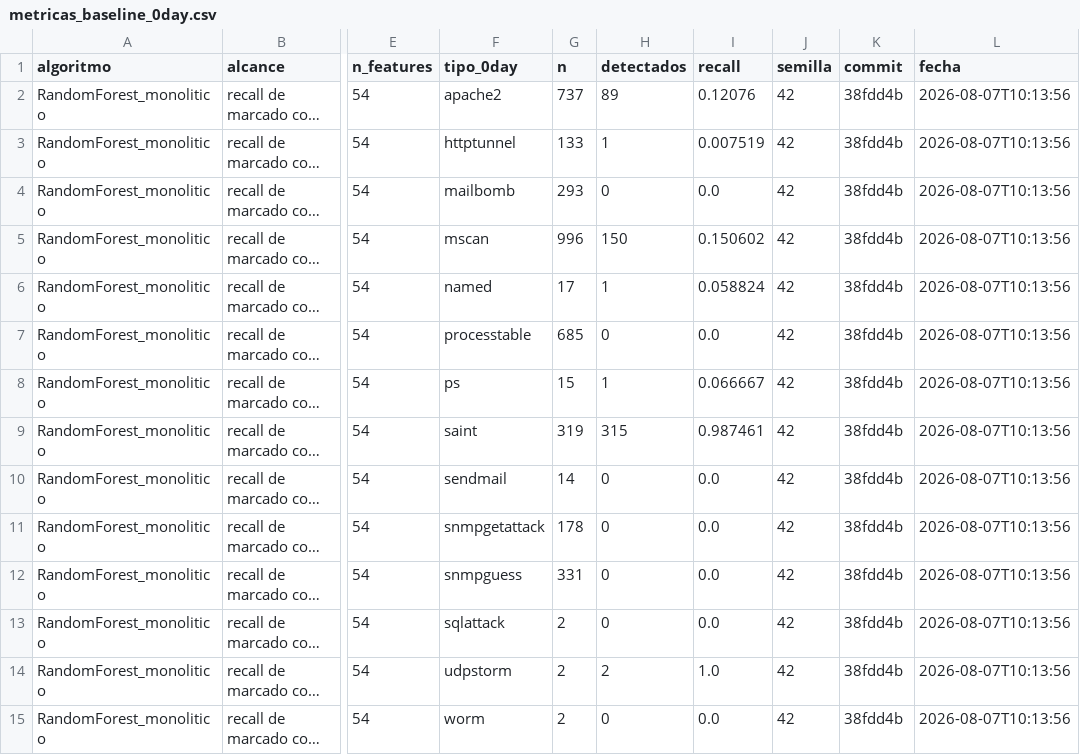
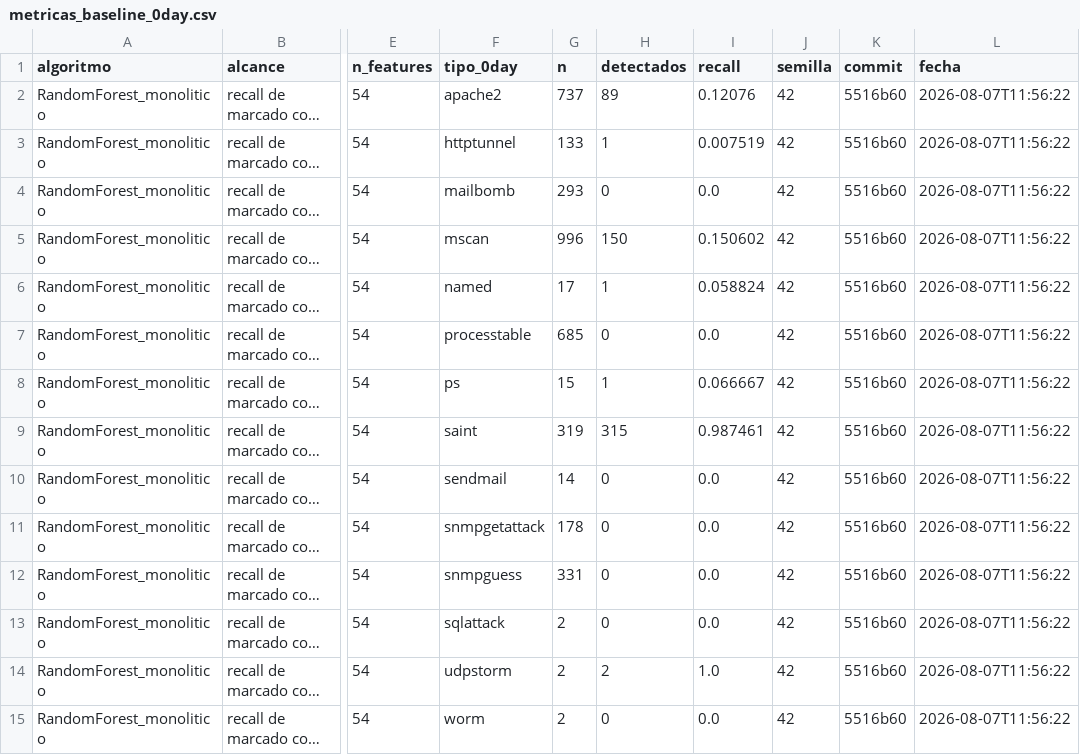
Before and after one commit to frnlopez/FinalCareerProject, a CSV file: Resultados/metricas_baseline_0day.csv, drawn as a sheet; only a part is shown, gaps mark what is left out; long unchanged cells end in …; the diff covers the shown part only; the diff names each change by its address in the sheet, - before the commit and + after, or states it on an @@ line.

```diff
--- a/Resultados/metricas_baseline_0day.csv
+++ b/Resultados/metricas_baseline_0day.csv
-K2:K15 (commit): 38fdd4b
+K2:K15 (commit): 5516b60
-L2:L15 (fecha): 2026-08-07T10:13:56
+L2:L15 (fecha): 2026-08-07T11:56:22
```
Also changed, not shown: 44 edited cells elsewhere in this file, Resultados/metricas_balanceo.csv, Resultados/metricas_baseline.csv, 5 other files.
